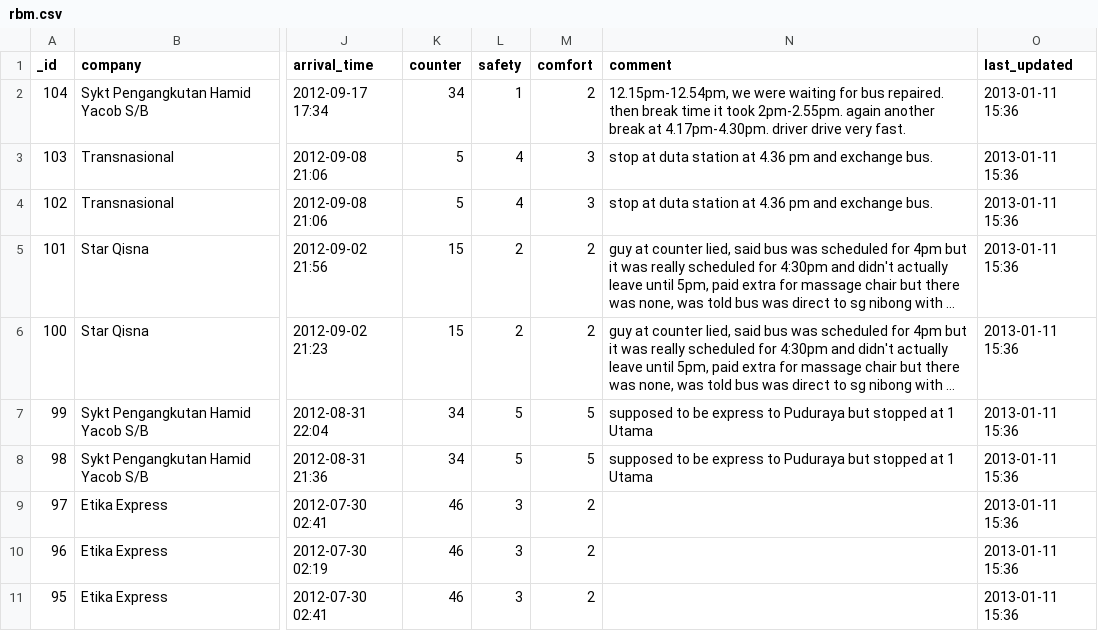
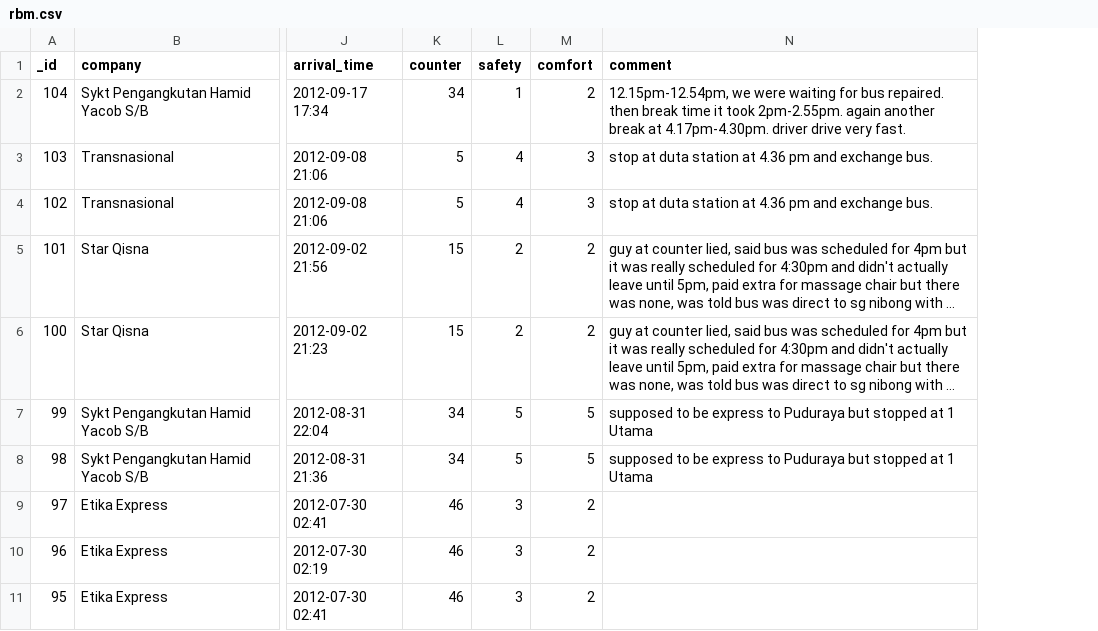
Before and after one commit to sweetiepiggy/Raspberry-Bus-Malaysia, a CSV file: rbm.csv, drawn as a sheet; only a part is shown, gaps mark what is left out; long unchanged cells end in …; the diff names each change by its address in the sheet, - before the commit and + after, or states it on an @@ line.

Commit message:
removed last_updated column from old rbm.csv

```diff
--- a/rbm.csv
+++ b/rbm.csv
-column O (last_updated), rows 2-11: all 2013-01-11 15:36
```
